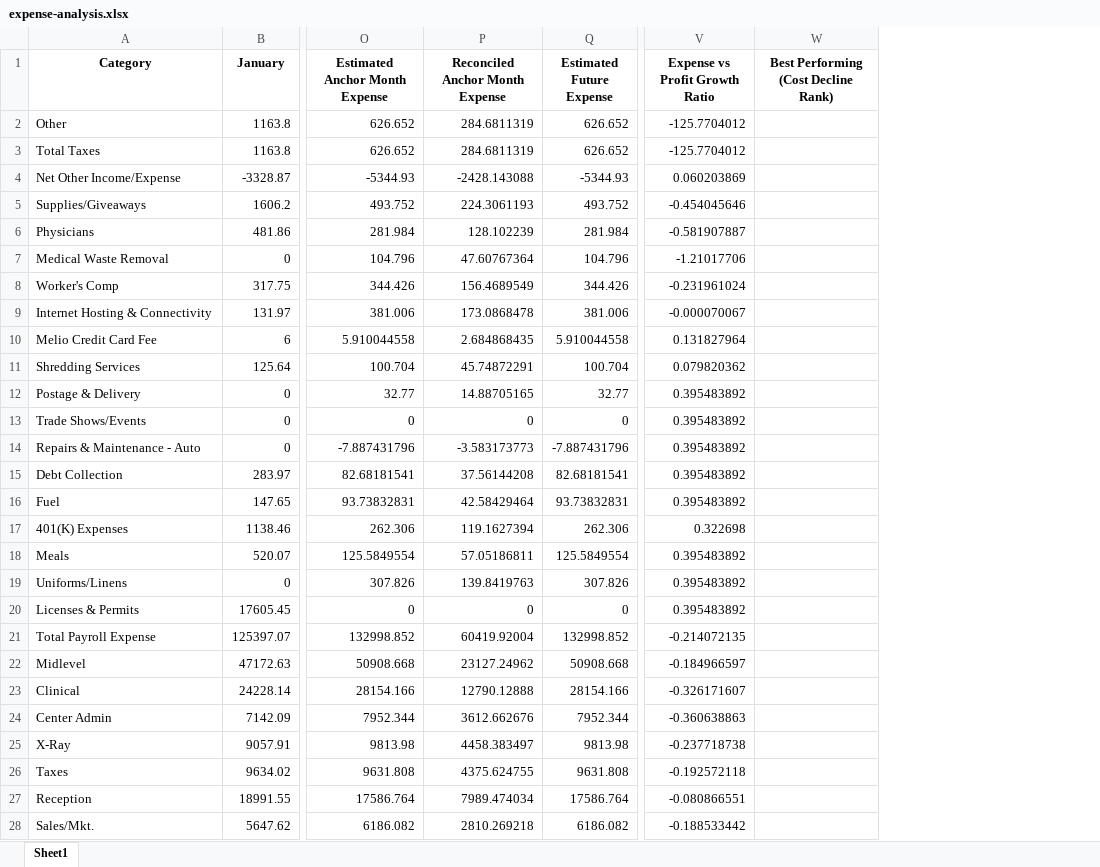
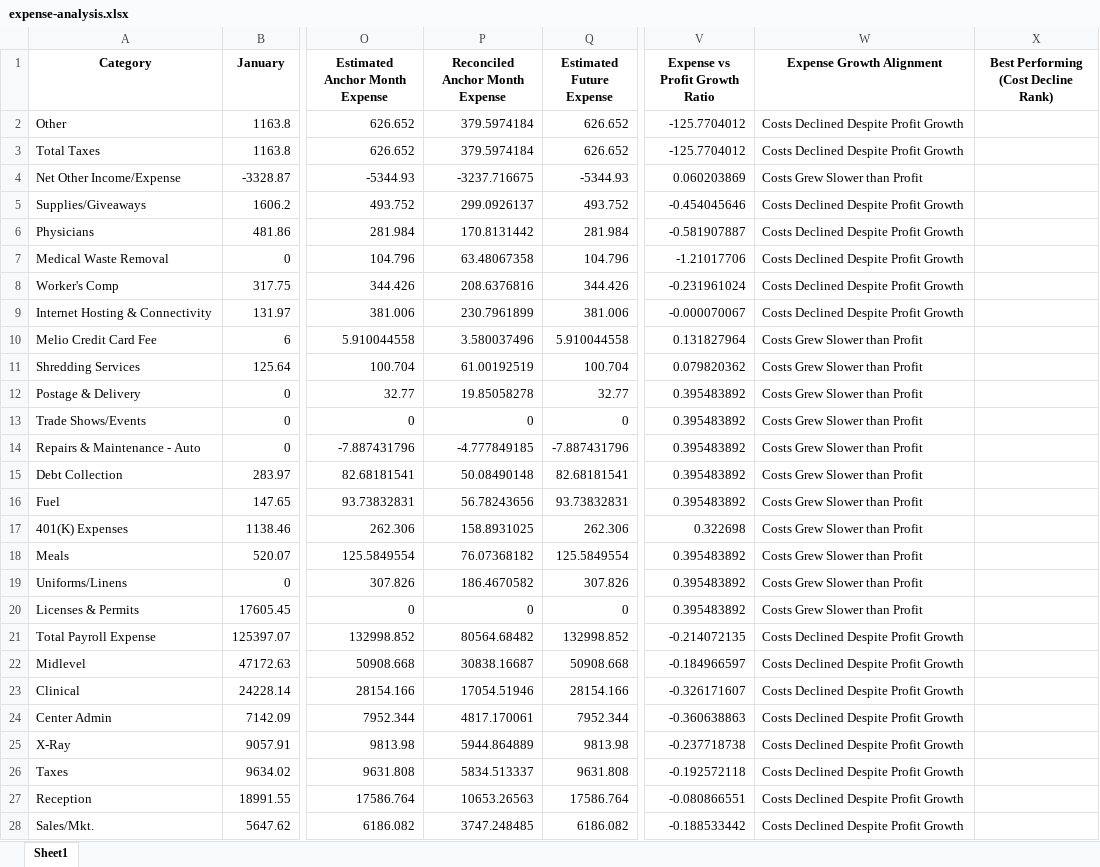
Before and after one commit to gkotzbauer/expense_management_analytics-gilliam-roanoke, an Excel workbook: public/expense-analysis.xlsx, sheet Sheet1, drawn as a sheet; only a part is shown, gaps mark what is left out; values as stored, in another font and other column widths than the file's, no borders; the diff covers the shown part only; the diff names each change by its address in the sheet, - before the commit and + after, or states it on an @@ line.

Commit message:
Update Excel file and remove temporary file

```diff
--- a/public/expense-analysis.xlsx (sheet Sheet1)
+++ b/public/expense-analysis.xlsx (sheet Sheet1)
+column W (Expense Growth Alignment), rows 2-28: Costs Declined Despite Profit Growth | Costs Declined Despite Profit Growth | Costs Grew Slower than Profit | Costs Declined Despite Profit Growth | Costs Declined Despite Profit Growth | Costs Declined Despite Profit Growth | Costs Declined Despite Profit Growth | Costs Declined Despite Profit Growth | Costs Grew Slower than Profit | Costs Grew Slower than Profit | Costs Grew Slower than Profit | Costs Grew Slower than Profit | Costs Grew Slower than Profit | Costs Grew Slower than Profit | Costs Grew Slower than Profit | Costs Grew Slower than Profit | Costs Grew Slower than Profit | Costs Grew Slower than Profit | Costs Grew Slower than Profit | Costs Declined Despite Profit Growth | Costs Declined Despite Profit Growth | Costs Declined Despite Profit Growth | Costs Declined Despite Profit Growth | Costs Declined Despite Profit Growth | Costs Declined Despite Profit Growth | Costs Declined Despite Profit Growth | Costs Declined Despite Profit Growth
-P2:P3 (Reconciled Anchor Month Expense): 284.6811319
+P2:P3 (Reconciled Anchor Month Expense): 379.5974184
-P4 (Reconciled Anchor Month Expense): -2428.143088
+P4 (Reconciled Anchor Month Expense): -3237.716675
-P5 (Reconciled Anchor Month Expense): 224.3061193
+P5 (Reconciled Anchor Month Expense): 299.0926137
-P6 (Reconciled Anchor Month Expense): 128.102239
+P6 (Reconciled Anchor Month Expense): 170.8131442
-P7 (Reconciled Anchor Month Expense): 47.60767364
+P7 (Reconciled Anchor Month Expense): 63.48067358
-P8 (Reconciled Anchor Month Expense): 156.4689549
+P8 (Reconciled Anchor Month Expense): 208.6376816
-P9 (Reconciled Anchor Month Expense): 173.0868478
+P9 (Reconciled Anchor Month Expense): 230.7961899
-P10 (Reconciled Anchor Month Expense): 2.684868435
+P10 (Reconciled Anchor Month Expense): 3.580037496
-P11 (Reconciled Anchor Month Expense): 45.74872291
+P11 (Reconciled Anchor Month Expense): 61.00192519
-P12 (Reconciled Anchor Month Expense): 14.88705165
+P12 (Reconciled Anchor Month Expense): 19.85058278
-P14 (Reconciled Anchor Month Expense): -3.583173773
+P14 (Reconciled Anchor Month Expense): -4.777849185
-P15 (Reconciled Anchor Month Expense): 37.56144208
+P15 (Reconciled Anchor Month Expense): 50.08490148
-P16 (Reconciled Anchor Month Expense): 42.58429464
+P16 (Reconciled Anchor Month Expense): 56.78243656
-P17 (Reconciled Anchor Month Expense): 119.1627394
+P17 (Reconciled Anchor Month Expense): 158.8931025
-P18 (Reconciled Anchor Month Expense): 57.05186811
+P18 (Reconciled Anchor Month Expense): 76.07368182
-P19 (Reconciled Anchor Month Expense): 139.8419763
+P19 (Reconciled Anchor Month Expense): 186.4670582
-P21 (Reconciled Anchor Month Expense): 60419.92004
+P21 (Reconciled Anchor Month Expense): 80564.68482
-P22 (Reconciled Anchor Month Expense): 23127.24962
+P22 (Reconciled Anchor Month Expense): 30838.16687
-P23 (Reconciled Anchor Month Expense): 12790.12888
+P23 (Reconciled Anchor Month Expense): 17054.51946
-P24 (Reconciled Anchor Month Expense): 3612.662676
+P24 (Reconciled Anchor Month Expense): 4817.170061
-P25 (Reconciled Anchor Month Expense): 4458.383497
+P25 (Reconciled Anchor Month Expense): 5944.864889
-P26 (Reconciled Anchor Month Expense): 4375.624755
+P26 (Reconciled Anchor Month Expense): 5834.513337
-P27 (Reconciled Anchor Month Expense): 7989.474034
+P27 (Reconciled Anchor Month Expense): 10653.26563
-P28 (Reconciled Anchor Month Expense): 2810.269218
+P28 (Reconciled Anchor Month Expense): 3747.248485
```
Also changed, not shown: 2 removed rows and 38 edited cells elsewhere in this sheet, 1 other file.
